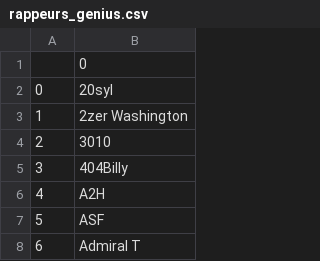
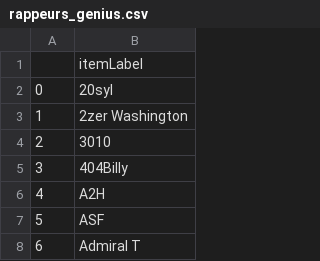
Before and after one commit to regicid/genius_french_rap_corpus, a CSV file: rappeurs_genius.csv, drawn as a sheet; only a part is shown.

```diff
--- a/rappeurs_genius.csv
+++ b/rappeurs_genius.csv
@@ -1,2 +1,2 @@
-,0
+,itemLabel
 0,20syl
```
Also changed, not shown: 1 other file.
